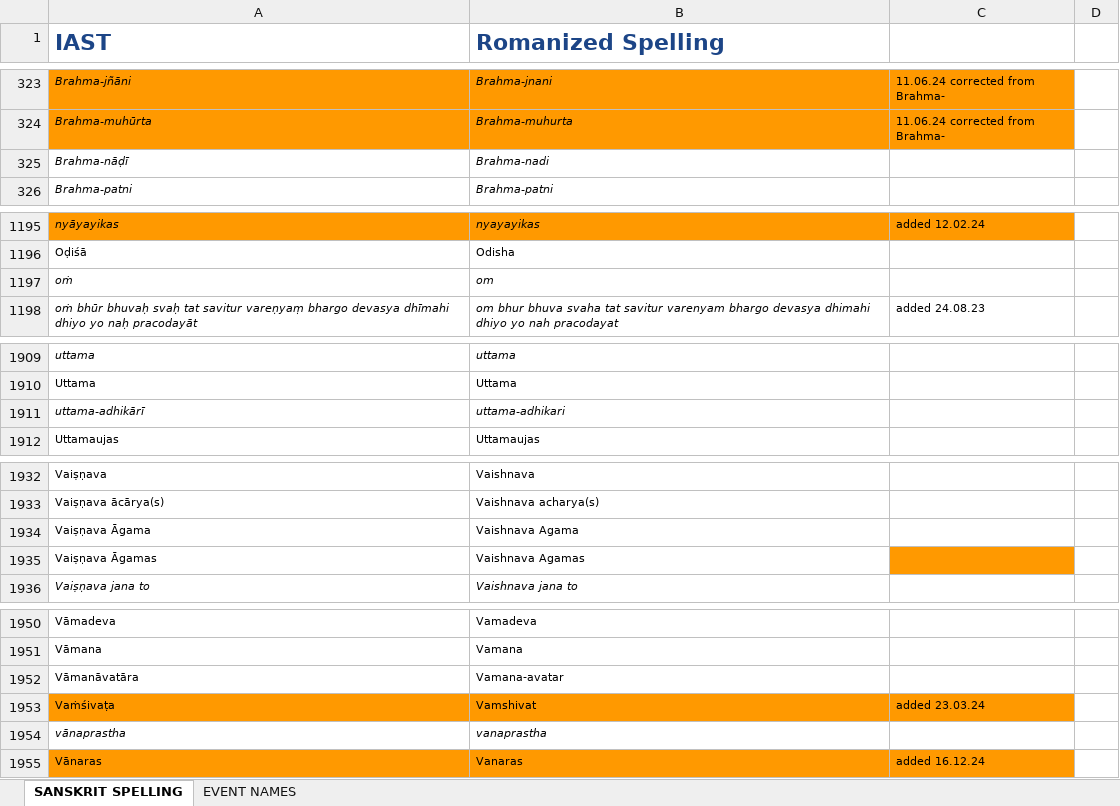
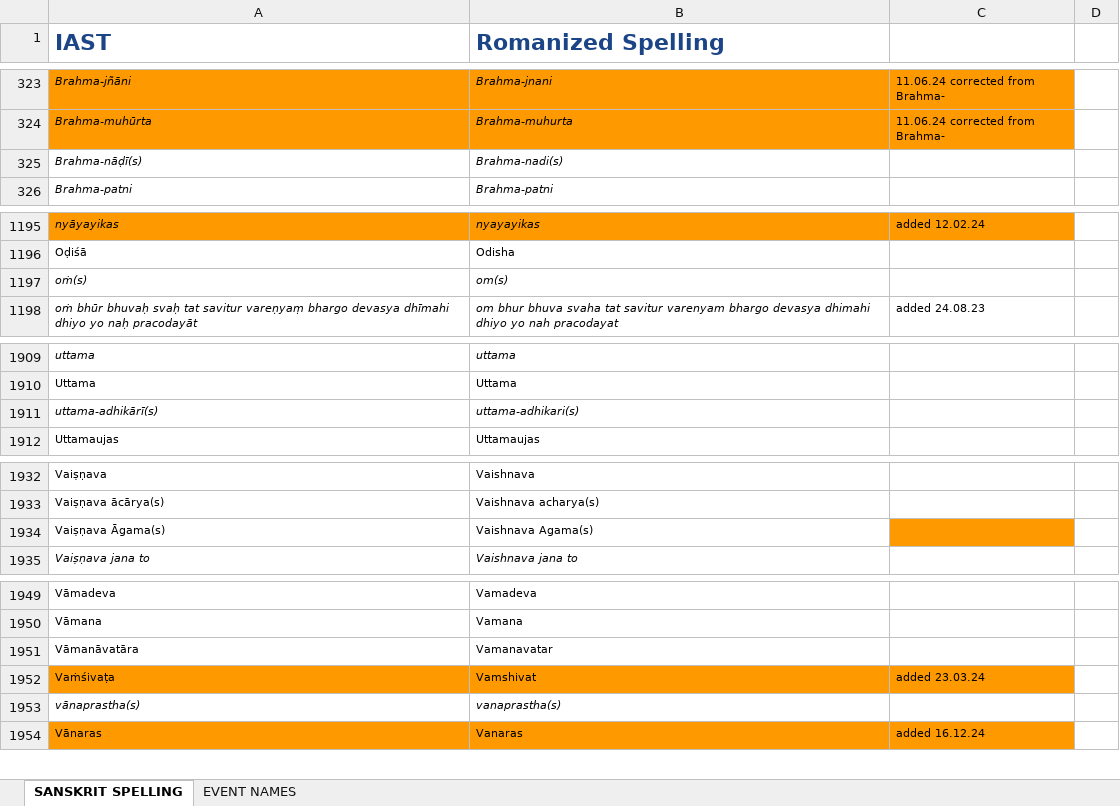
Before and after one commit to BMKnowledge/IAST_replacer, an Excel workbook: IAST.xlsx, sheet SANSKRIT SPELLING, drawn as a sheet; only a part is shown, gaps mark what is left out; values as stored, in another font and other column widths than the file's, no borders; charts and pictures not drawn; removed rows and columns are numbered as before the commit, all else as after; the diff covers the shown part only; the diff names each change by its address in the sheet, - before the commit and + after, or states it on an @@ line.

Commit message:
chore(): update to latest IAST

```diff
--- a/IAST.xlsx (sheet SANSKRIT SPELLING)
+++ b/IAST.xlsx (sheet SANSKRIT SPELLING)
-A325 (IAST): Brahma-nāḍī
+A325 (IAST): Brahma-nāḍī(s)
-B325 (Romanized Spelling): Brahma-nadi
+B325 (Romanized Spelling): Brahma-nadi(s)
-row 1197: oṁ | om
+row 1197: oṁ(s) | om(s)
-A1911 (IAST): uttama-adhikārī
+A1911 (IAST): uttama-adhikārī(s)
-B1911 (Romanized Spelling): uttama-adhikari
+B1911 (Romanized Spelling): uttama-adhikari(s)
-row 1934: Vaiṣṇava Āgama | Vaishnava Agama
-A1934 (IAST): Vaiṣṇava Āgamas
+A1934 (IAST): Vaiṣṇava Āgama(s)
-B1934 (Romanized Spelling): Vaishnava Agamas
+B1934 (Romanized Spelling): Vaishnava Agama(s)
-B1951 (Romanized Spelling): Vamana-avatar
+B1951 (Romanized Spelling): Vamanavatar
-A1953 (IAST): vānaprastha
+A1953 (IAST): vānaprastha(s)
-B1953 (Romanized Spelling): vanaprastha
+B1953 (Romanized Spelling): vanaprastha(s)
```
Also changed, not shown: 27 added rows and 9 edited cells elsewhere in this sheet, 1 other file.
